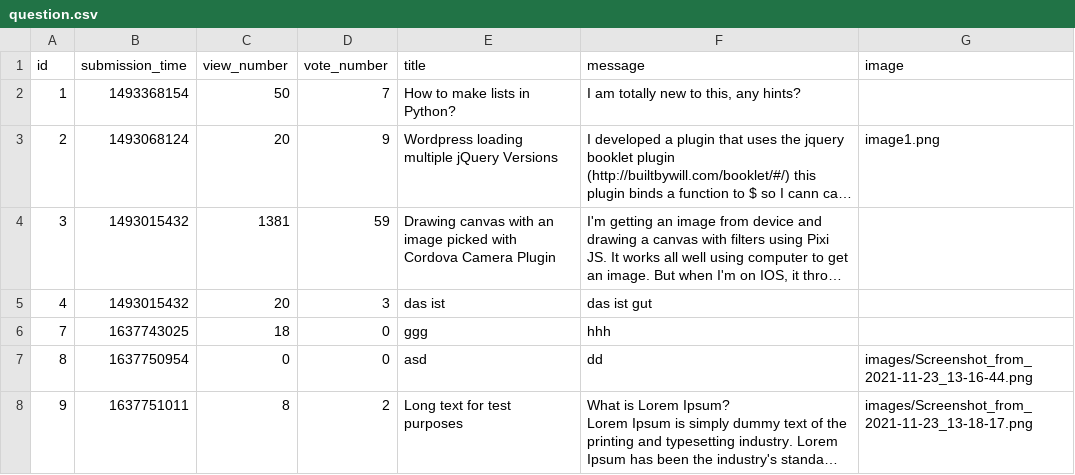
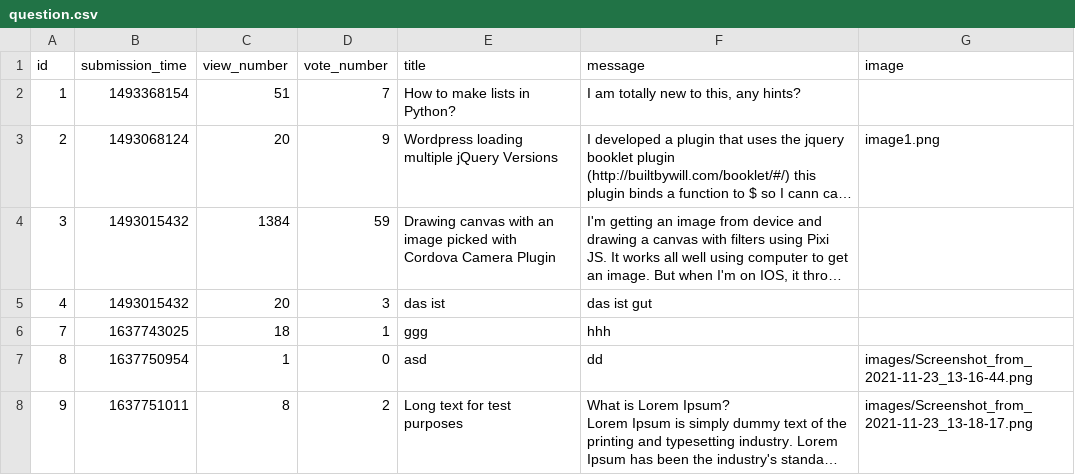
Before and after one commit to LatNat/ask-mate-3-python-LatNat, a CSV file: sample_data/question.csv, drawn as a sheet; long unchanged cells end in …; the diff names each change by its address in the sheet, - before the commit and + after, or states it on an @@ line.

```diff
--- a/sample_data/question.csv
+++ b/sample_data/question.csv
-C2 (view_number): 50
+C2 (view_number): 51
-C4 (view_number): 1381
+C4 (view_number): 1384
-D6 (vote_number): 0
+D6 (vote_number): 1
-C7 (view_number): 0
+C7 (view_number): 1
```
Also changed, not shown: sample_data/answer.csv, 5 other files.
